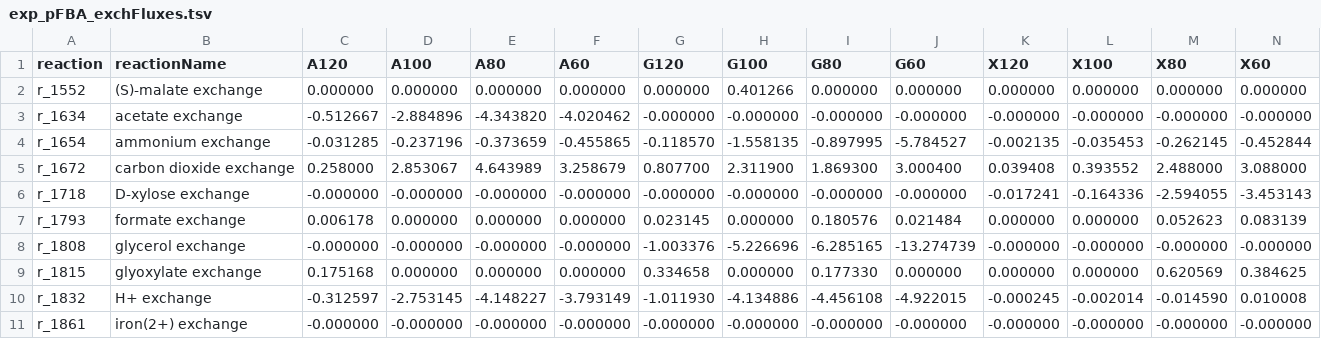
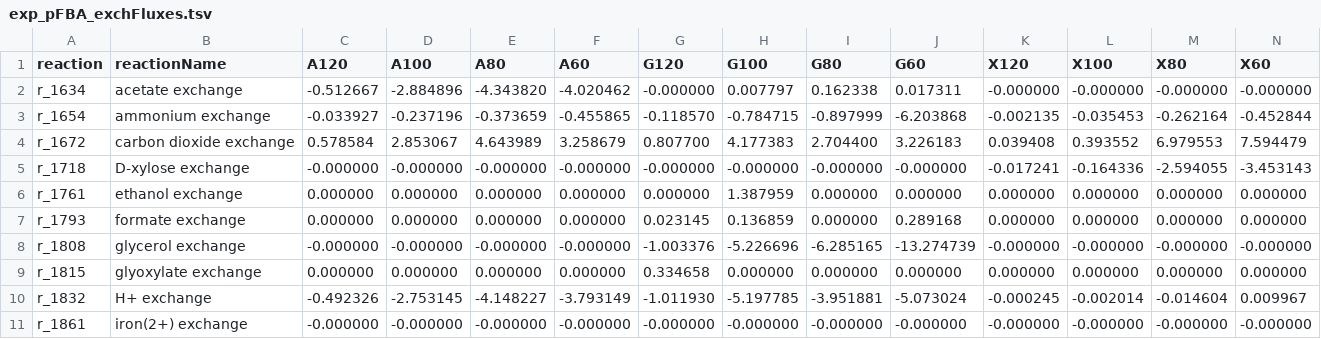
Before and after one commit to SysBioChalmers/rhto-GEM, a TSV file: ComplementaryData/Lahtvee2019/exp_pFBA_exchFluxes.tsv, drawn as a sheet; only a part is shown; the diff covers the shown part only.

```diff
--- a/ComplementaryData/Lahtvee2019/exp_pFBA_exchFluxes.tsv
+++ b/ComplementaryData/Lahtvee2019/exp_pFBA_exchFluxes.tsv
@@ -1,11 +1,11 @@
 reaction	reactionName	A120	A100	A80	A60	G120	G100	G80	G60	X120	X100	X80	X60
-r_1552	(S)-malate exchange	0.000000	0.000000	0.000000	0.000000	0.000000	0.401266	0.000000	0.000000	0.000000	0.000000	0.000000	0.000000
-r_1634	acetate exchange	-0.512667	-2.884896	-4.343820	-4.020462	-0.000000	-0.000000	-0.000000	-0.000000	-0.000000	-0.000000	-0.000000	-0.000000
-r_1654	ammonium exchange	-0.031285	-0.237196	-0.373659	-0.455865	-0.118570	-1.558135	-0.897995	-5.784527	-0.002135	-0.035453	-0.262145	-0.452844
-r_1672	carbon dioxide exchange	0.258000	2.853067	4.643989	3.258679	0.807700	2.311900	1.869300	3.000400	0.039408	0.393552	2.488000	3.088000
+r_1634	acetate exchange	-0.512667	-2.884896	-4.343820	-4.020462	-0.000000	0.007797	0.162338	0.017311	-0.000000	-0.000000	-0.000000	-0.000000
+r_1654	ammonium exchange	-0.033927	-0.237196	-0.373659	-0.455865	-0.118570	-0.784715	-0.897999	-6.203868	-0.002135	-0.035453	-0.262164	-0.452844
+r_1672	carbon dioxide exchange	0.578584	2.853067	4.643989	3.258679	0.807700	4.177383	2.704400	3.226183	0.039408	0.393552	6.979553	7.594479
 r_1718	D-xylose exchange	-0.000000	-0.000000	-0.000000	-0.000000	-0.000000	-0.000000	-0.000000	-0.000000	-0.017241	-0.164336	-2.594055	-3.453143
-r_1793	formate exchange	0.006178	0.000000	0.000000	0.000000	0.023145	0.000000	0.180576	0.021484	0.000000	0.000000	0.052623	0.083139
+r_1761	ethanol exchange	0.000000	0.000000	0.000000	0.000000	0.000000	1.387959	0.000000	0.000000	0.000000	0.000000	0.000000	0.000000
+r_1793	formate exchange	0.000000	0.000000	0.000000	0.000000	0.023145	0.136859	0.000000	0.289168	0.000000	0.000000	0.000000	0.000000
 r_1808	glycerol exchange	-0.000000	-0.000000	-0.000000	-0.000000	-1.003376	-5.226696	-6.285165	-13.274739	-0.000000	-0.000000	-0.000000	-0.000000
-r_1815	glyoxylate exchange	0.175168	0.000000	0.000000	0.000000	0.334658	0.000000	0.177330	0.000000	0.000000	0.000000	0.620569	0.384625
-r_1832	H+ exchange	-0.312597	-2.753145	-4.148227	-3.793149	-1.011930	-4.134886	-4.456108	-4.922015	-0.000245	-0.002014	-0.014590	0.010008
+r_1815	glyoxylate exchange	0.000000	0.000000	0.000000	0.000000	0.334658	0.000000	0.000000	0.000000	0.000000	0.000000	0.000000	0.000000
+r_1832	H+ exchange	-0.492326	-2.753145	-4.148227	-3.793149	-1.011930	-5.197785	-3.951881	-5.073024	-0.000245	-0.002014	-0.014604	0.009967
 r_1861	iron(2+) exchange	-0.000000	-0.000000	-0.000000	-0.000000	-0.000000	-0.000000	-0.000000	-0.000000	-0.000000	-0.000000	-0.000000	-0.000000
```
Also changed, not shown: 2 removed rows and 32 edited cells elsewhere in this file, ComplementaryData/Lahtvee2019/exp_randSampl_NADH_productionFluxes.tsv, ComplementaryData/Lahtvee2019/exp_randSampl_NADPH_productionFluxes.tsv, 6 other files.
